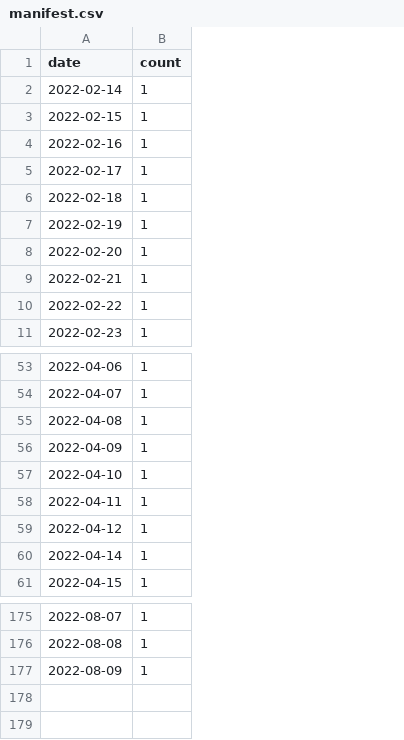
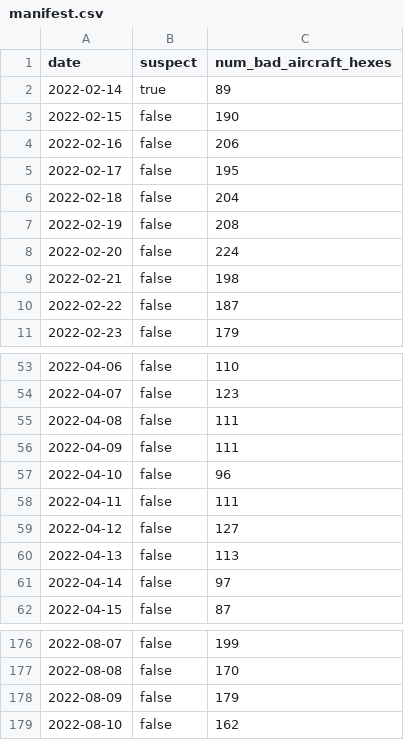
Before and after one commit to guofengji/gpsjam.org, a CSV file: public/data/manifest.csv, drawn as a sheet; only a part is shown, gaps mark what is left out; removed rows and columns are numbered as before the commit, all else as after; the diff names each change by its address in the sheet, - before the commit and + after, or states it on an @@ line.

Commit message:
Updated manifest.

```diff
--- a/public/data/manifest.csv
+++ b/public/data/manifest.csv
-column B (count), rows 2-11: all 1; rows 53-61: all 1; rows 175-177: all 1
+column B (suspect), rows 2-11: true | false | false | false | false | false | false | false | false | false; rows 53-59: all false; rows 61-62: false | false; rows 176-178: all false
+column C (num_bad_aircraft_hexes), rows 2-11: 89 | 190 | 206 | 195 | 204 | 208 | 224 | 198 | 187 | 179; rows 53-59: 110 | 123 | 111 | 111 | 96 | 111 | 127; rows 61-62: 97 | 87; rows 176-178: 199 | 170 | 179
+row 60: 2022-04-13 | false | 113
+row 179: 2022-08-10 | false | 162
```
